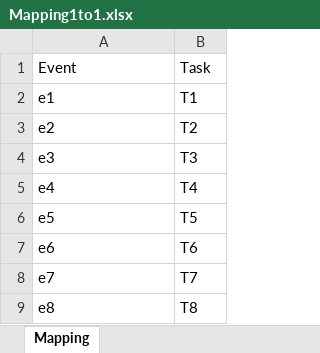
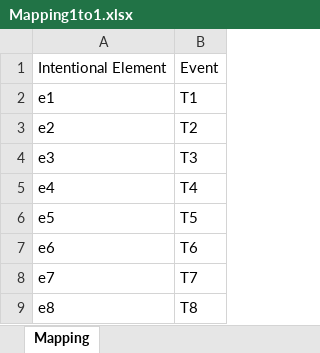
Before and after one commit to jc4v1/Kogi-Python, an Excel workbook: Data/Mapping1to1.xlsx, sheet Mapping, drawn as a sheet; values as stored, in another font and other column widths than the file's, no borders; charts and pictures not drawn; removed rows and columns are numbered as before the commit, all else as after; the diff names each change by its address in the sheet, - before the commit and + after, or states it on an @@ line.

Commit message:
v1

```diff
--- a/Data/Mapping1to1.xlsx (sheet Mapping)
+++ b/Data/Mapping1to1.xlsx (sheet Mapping)
-row 1: Event | Task
+row 1: Intentional Element | Event
```
Also changed, not shown: charts or pictures.
